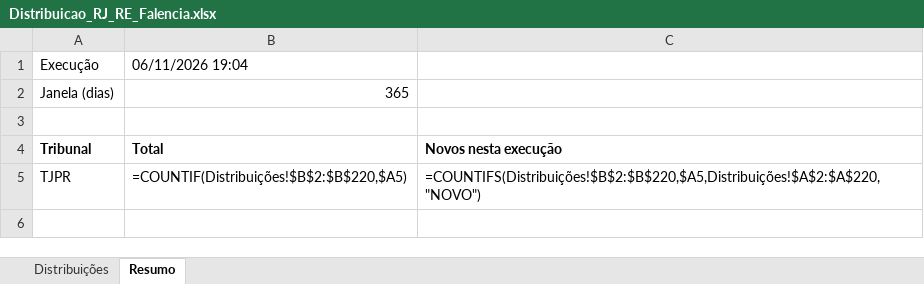
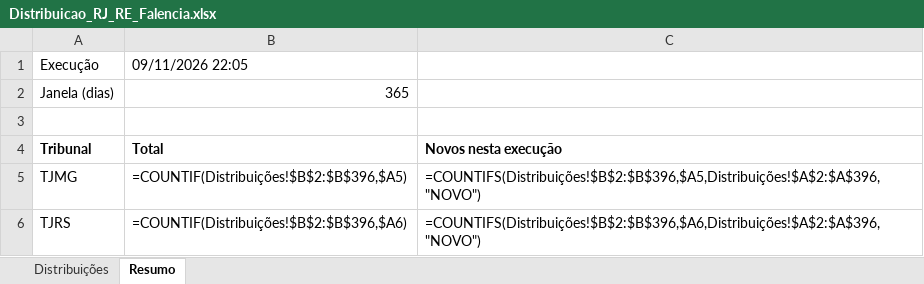
Before and after one commit to sidneygf/robo-datajud-cnj, an Excel workbook: saida/Distribuicao_RJ_RE_Falencia.xlsx, sheet Resumo, drawn as a sheet; values as stored, in another font and other column widths than the file's, no borders; formulas without a stored value are shown as written; addresses are those after the commit; the diff names each change by its address in the sheet, - before the commit and + after, or states it on an @@ line.

```diff
--- a/saida/Distribuicao_RJ_RE_Falencia.xlsx (sheet Resumo)
+++ b/saida/Distribuicao_RJ_RE_Falencia.xlsx (sheet Resumo)
-B1: 06/11/2026 19:04
+B1: 09/11/2026 22:05
+row 5: TJMG | =COUNTIF(Distribuições!$B$2:$B$396,$A5) | =COUNTIFS(Distribuições!$B$2:$B$396,$A5,Distribuições!$A$2:$A$396,"NOVO")
-A6: TJPR
+A6: TJRS
-B6: =COUNTIF(Distribuições!$B$2:$B$220,$A5)
+B6: =COUNTIF(Distribuições!$B$2:$B$396,$A6)
-C6: =COUNTIFS(Distribuições!$B$2:$B$220,$A5,Distribuições!$A$2:$A$220,"NOVO")
+C6: =COUNTIFS(Distribuições!$B$2:$B$396,$A6,Distribuições!$A$2:$A$396,"NOVO")
```
Also changed, not shown: sheet Distribuições, 1 other file.
